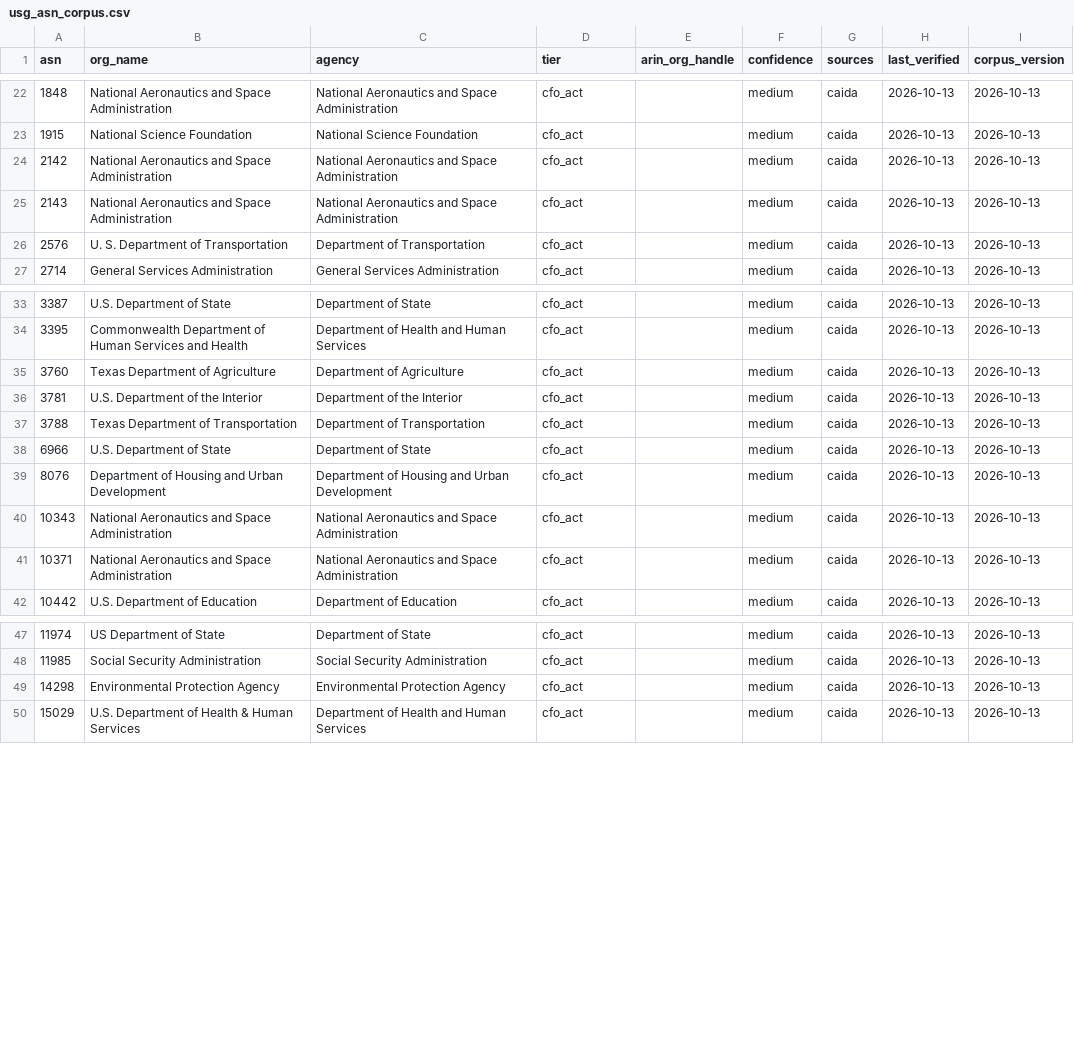
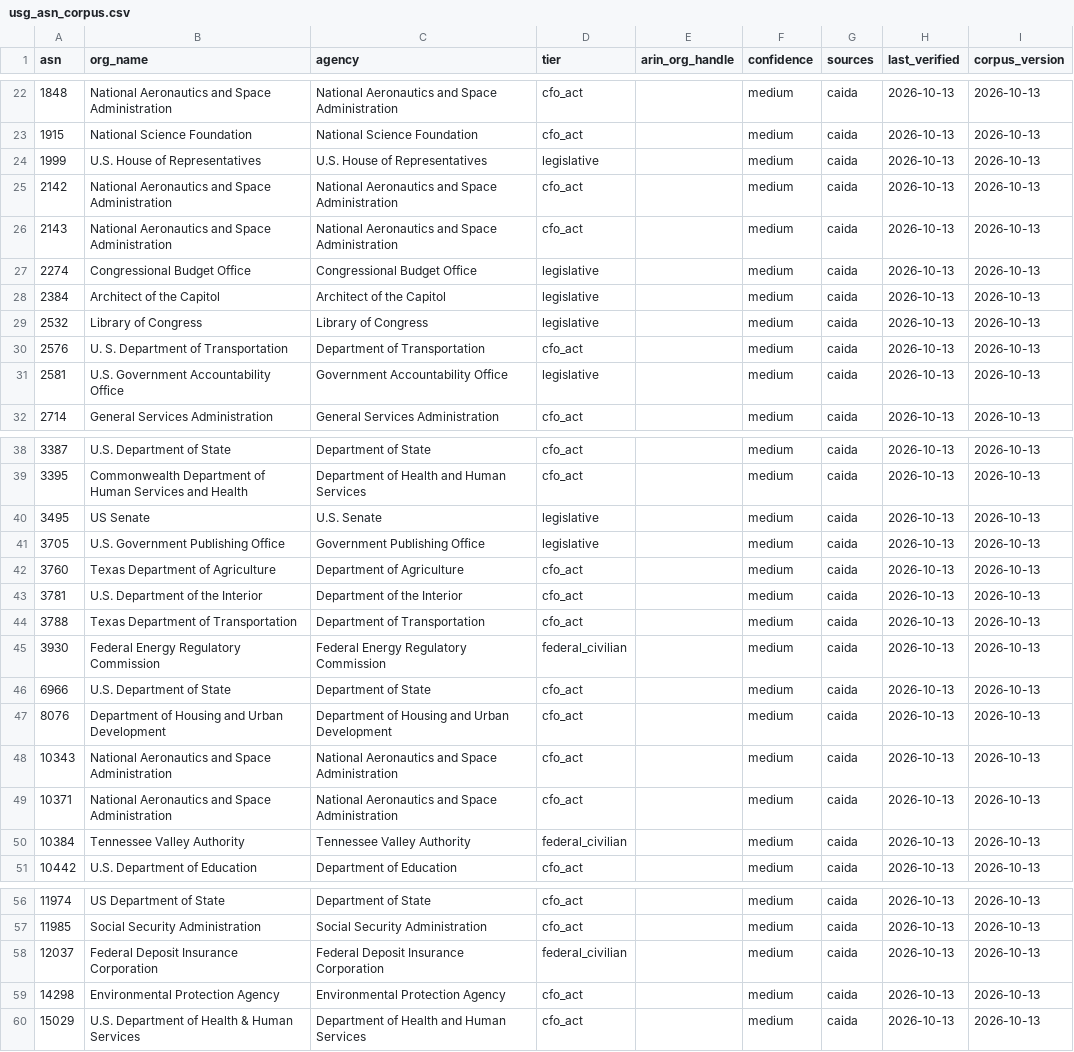
Before and after one commit to buraglio/usg-ipv6-stats, a CSV file: data/usg_asn_corpus.csv, drawn as a sheet; only a part is shown, gaps mark what is left out; the diff covers the shown part only.

```diff
--- a/data/usg_asn_corpus.csv
+++ b/data/usg_asn_corpus.csv
@@ -23,5 +23,10 @@ asn,org_name,agency,tier,arin_org_handle,confidence,sources,last_verified,corpus
 1915,National Science Foundation,National Science Foundation,cfo_act,,medium,caida,2026-10-13,2026-10-13
+1999,U.S. House of Representatives,U.S. House of Representatives,legislative,,medium,caida,2026-10-13,2026-10-13
 2142,National Aeronautics and Space Administration,National Aeronautics and Space Administration,cfo_act,,medium,caida,2026-10-13,2026-10-13
 2143,National Aeronautics and Space Administration,National Aeronautics and Space Administration,cfo_act,,medium,caida,2026-10-13,2026-10-13
+2274,Congressional Budget Office,Congressional Budget Office,legislative,,medium,caida,2026-10-13,2026-10-13
+2384,Architect of the Capitol,Architect of the Capitol,legislative,,medium,caida,2026-10-13,2026-10-13
+2532,Library of Congress,Library of Congress,legislative,,medium,caida,2026-10-13,2026-10-13
 2576,U. S. Department of Transportation,Department of Transportation,cfo_act,,medium,caida,2026-10-13,2026-10-13
+2581,U.S. Government Accountability Office,Government Accountability Office,legislative,,medium,caida,2026-10-13,2026-10-13
 2714,General Services Administration,General Services Administration,cfo_act,,medium,caida,2026-10-13,2026-10-13
@@ -34,2 +39,4 @@ asn,org_name,agency,tier,arin_org_handle,confidence,sources,last_verified,corpus
 3395,Commonwealth Department of Human Services and Health,Department of Health and Human Services,cfo_act,,medium,caida,2026-10-13,2026-10-13
+3495,US Senate,U.S. Senate,legislative,,medium,caida,2026-10-13,2026-10-13
+3705,U.S. Government Publishing Office,Government Publishing Office,legislative,,medium,caida,2026-10-13,2026-10-13
 3760,Texas Department of Agriculture,Department of Agriculture,cfo_act,,medium,caida,2026-10-13,2026-10-13
@@ -37,2 +44,3 @@ asn,org_name,agency,tier,arin_org_handle,confidence,sources,last_verified,corpus
 3788,Texas Department of Transportation,Department of Transportation,cfo_act,,medium,caida,2026-10-13,2026-10-13
+3930,Federal Energy Regulatory Commission,Federal Energy Regulatory Commission,federal_civilian,,medium,caida,2026-10-13,2026-10-13
 6966,U.S. Department of State,Department of State,cfo_act,,medium,caida,2026-10-13,2026-10-13
@@ -41,2 +49,3 @@ asn,org_name,agency,tier,arin_org_handle,confidence,sources,last_verified,corpus
 10371,National Aeronautics and Space Administration,National Aeronautics and Space Administration,cfo_act,,medium,caida,2026-10-13,2026-10-13
+10384,Tennessee Valley Authority,Tennessee Valley Authority,federal_civilian,,medium,caida,2026-10-13,2026-10-13
 10442,U.S. Department of Education,Department of Education,cfo_act,,medium,caida,2026-10-13,2026-10-13
@@ -48,2 +57,3 @@ asn,org_name,agency,tier,arin_org_handle,confidence,sources,last_verified,corpus
 11985,Social Security Administration,Social Security Administration,cfo_act,,medium,caida,2026-10-13,2026-10-13
+12037,Federal Deposit Insurance Corporation,Federal Deposit Insurance Corporation,federal_civilian,,medium,caida,2026-10-13,2026-10-13
 14298,Environmental Protection Agency,Environmental Protection Agency,cfo_act,,medium,caida,2026-10-13,2026-10-13
```
Also changed, not shown: 13 added rows elsewhere in this file.
